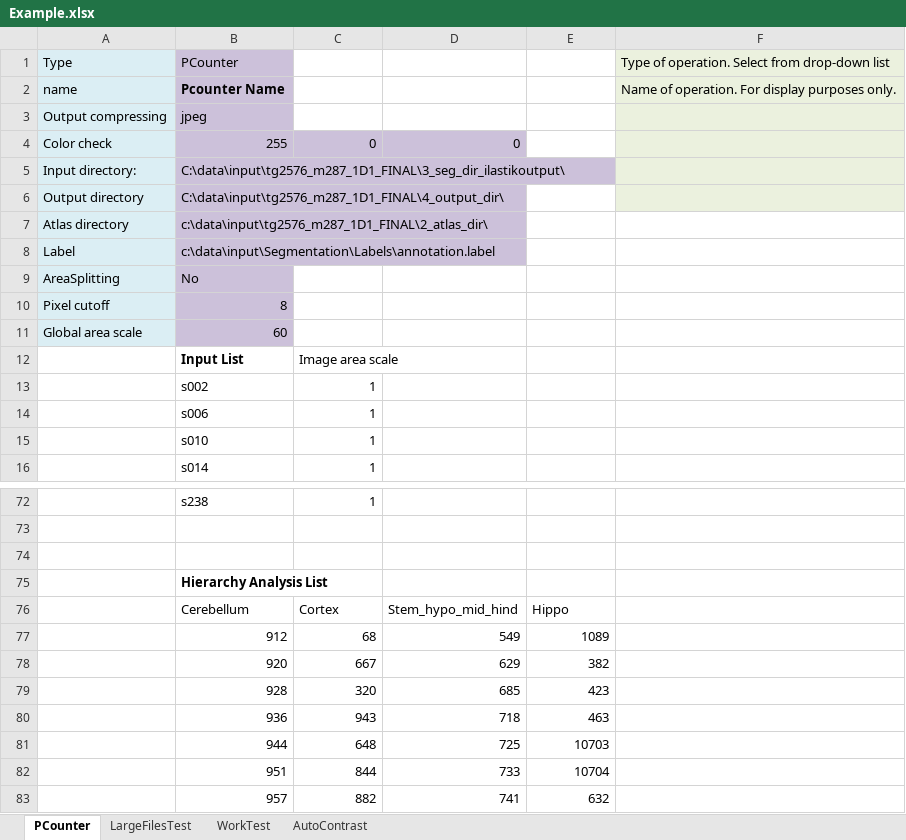
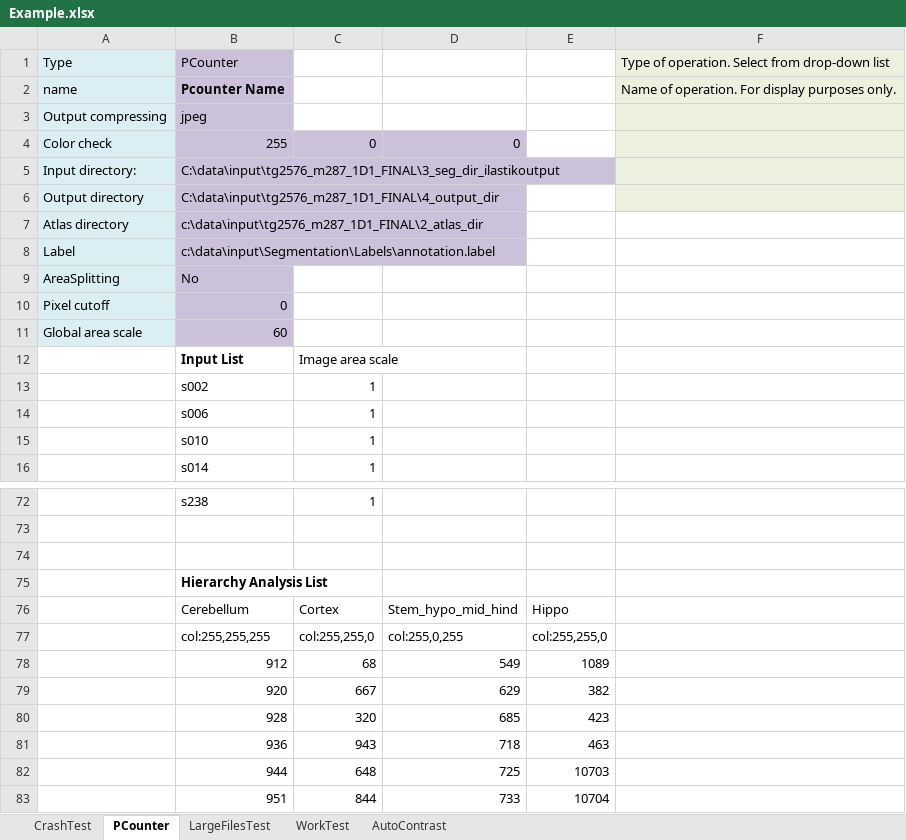
Before and after one commit to Neural-Systems-at-UIO/nutil, an Excel workbook: Publish/publish_win/nutil/Example.xlsx, sheet PCounter, drawn as a sheet; only a part is shown, gaps mark what is left out; the shorter side is filled out with more unchanged rows; values as stored, in another font and other column widths than the file's, no borders; the diff names each change by its address in the sheet, - before the commit and + after, or states it on an @@ line.

```diff
--- a/Publish/publish_win/nutil/Example.xlsx (sheet PCounter)
+++ b/Publish/publish_win/nutil/Example.xlsx (sheet PCounter)
+sheet tab: CrashTest
-B5: C:\data\input\tg2576_m287_1D1_FINAL\3_seg_dir_ilastikoutput\
+B5: C:\data\input\tg2576_m287_1D1_FINAL\3_seg_dir_ilastikoutput
-B6: C:\data\input\tg2576_m287_1D1_FINAL\4_output_dir\
+B6: C:\data\input\tg2576_m287_1D1_FINAL\4_output_dir
-B7: c:\data\input\tg2576_m287_1D1_FINAL\2_atlas_dir\
+B7: c:\data\input\tg2576_m287_1D1_FINAL\2_atlas_dir
-B10: 8
+B10: 0
+row 77:  | col:255,255,255 | col:255,255,0 | col:255,0,255 | col:255,255,0
```
Also changed, not shown: 38 other files.
